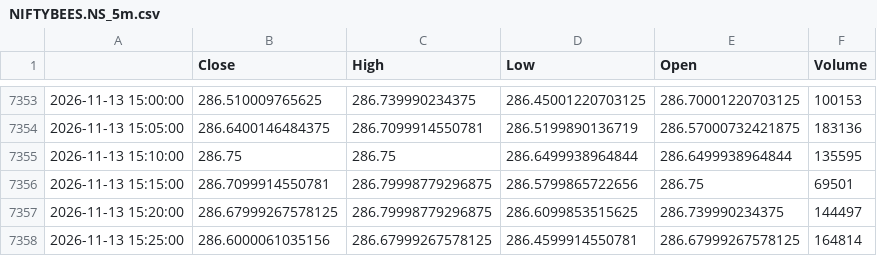
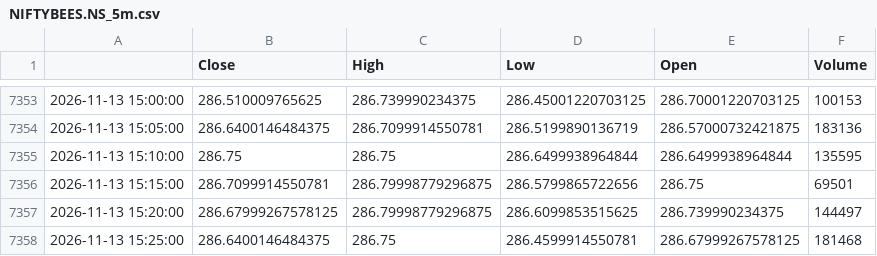
Before and after one commit to GhilliHari/tradeverse, a CSV file: backend/data/cache/NIFTYBEES.NS_5m.csv, drawn as a sheet; only a part is shown, gaps mark what is left out.

```diff
--- a/backend/data/cache/NIFTYBEES.NS_5m.csv
+++ b/backend/data/cache/NIFTYBEES.NS_5m.csv
@@ -7357,2 +7357,2 @@
 2026-11-13 15:20:00,286.67999267578125,286.79998779296875,286.6099853515625,286.739990234375,144497
-2026-11-13 15:25:00,286.6000061035156,286.67999267578125,286.4599914550781,286.67999267578125,164814
+2026-11-13 15:25:00,286.6400146484375,286.75,286.4599914550781,286.67999267578125,181468
```
Also changed, not shown: backend/data/cache/AXISBANK.NS_5m.csv, backend/data/cache/HDFCBANK.NS_5m.csv, 23 other files.
